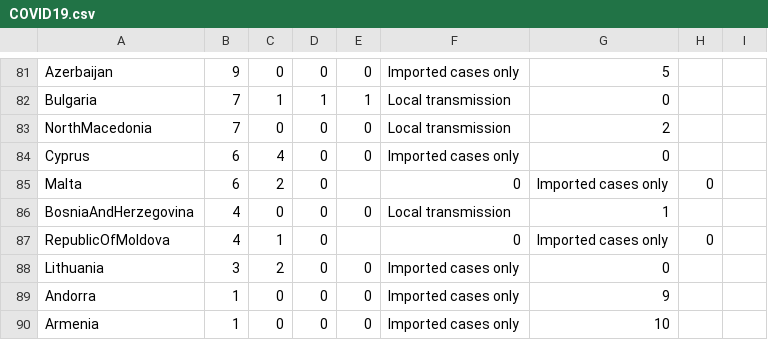
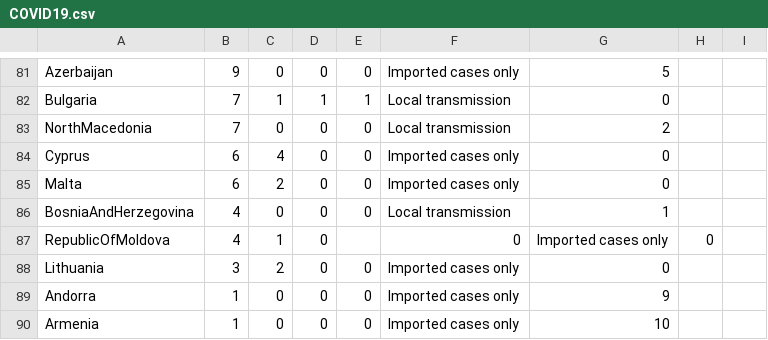
Before and after one commit to niteen11/covid19, a CSV file: COVID19.csv, drawn as a sheet; only a part is shown, gaps mark what is left out.

Commit message:
Update COVID19.csv

```diff
--- a/COVID19.csv
+++ b/COVID19.csv
@@ -84,3 +84,3 @@ NorthMacedonia,7,0,0,0,Local transmission,2
 Cyprus,6,4,0,0,Imported cases only,0
-Malta,6,2,0,,0,Imported cases only,0
+Malta,6,2,0,0,Imported cases only,0
 BosniaAndHerzegovina,4,0,0,0,Local transmission,1
```
